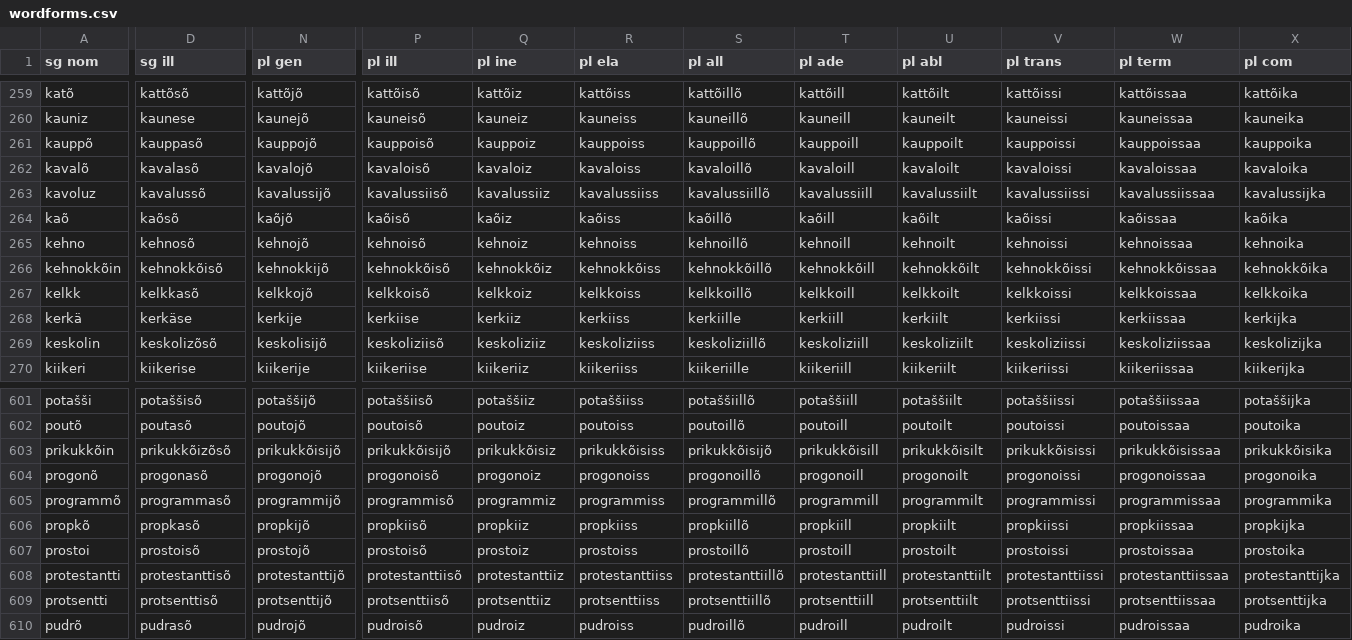
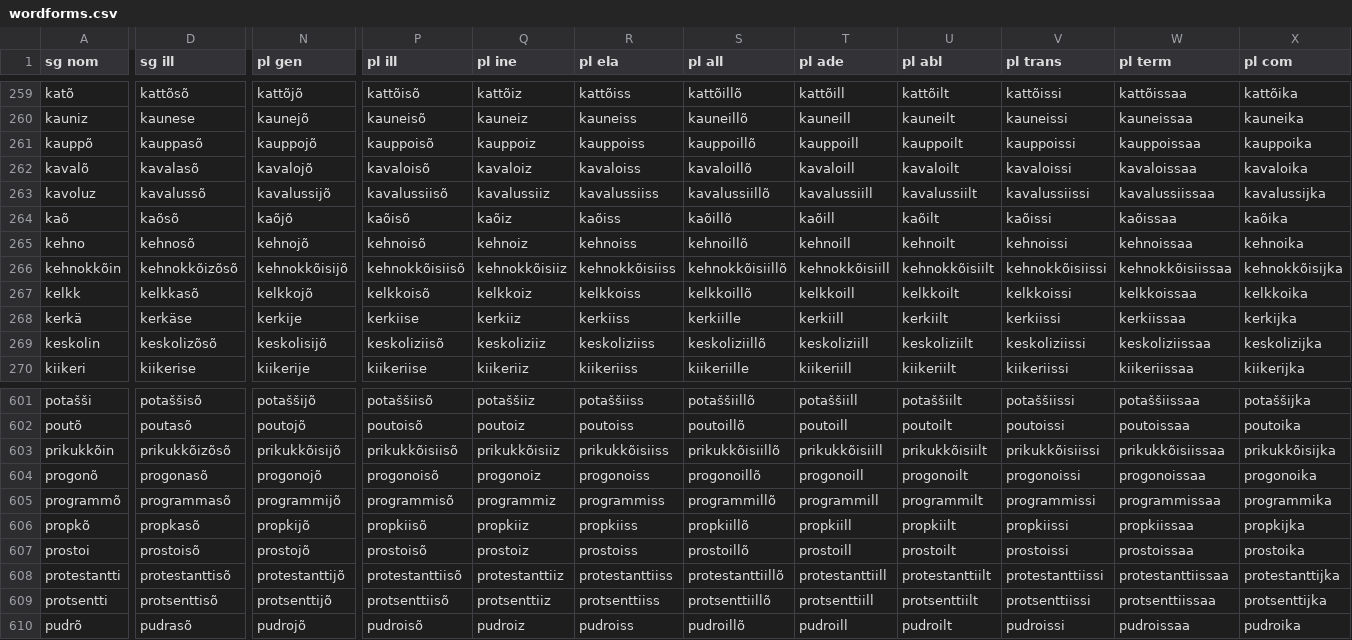
Before and after one commit to kristiank/MA-thesis, a CSV file: data/wordforms.csv, drawn as a sheet; only a part is shown, gaps mark what is left out; the diff covers the shown part only; the diff names each change by its address in the sheet, - before the commit and + after, or states it on an @@ line.

Commit message:
corrected wordforms in wordforms table

```diff
--- a/data/wordforms.csv
+++ b/data/wordforms.csv
-D266 (sg ill): kehnokkõisõ
+D266 (sg ill): kehnokkõizõsõ
-N266 (pl gen): kehnokkijõ
+N266 (pl gen): kehnokkõisijõ
-P266 (pl ill): kehnokkõisõ
+P266 (pl ill): kehnokkõisiisõ
-Q266 (pl ine): kehnokkõiz
+Q266 (pl ine): kehnokkõisiiz
-R266 (pl ela): kehnokkõiss
+R266 (pl ela): kehnokkõisiiss
-S266 (pl all): kehnokkõillõ
+S266 (pl all): kehnokkõisiillõ
-T266 (pl ade): kehnokkõill
+T266 (pl ade): kehnokkõisiill
-U266 (pl abl): kehnokkõilt
+U266 (pl abl): kehnokkõisiilt
-V266 (pl trans): kehnokkõissi
+V266 (pl trans): kehnokkõisiissi
-W266 (pl term): kehnokkõissaa
+W266 (pl term): kehnokkõisiissaa
-X266 (pl com): kehnokkõika
+X266 (pl com): kehnokkõisijka
-P603 (pl ill): prikukkõisijõ
+P603 (pl ill): prikukkõisiisõ
-Q603 (pl ine): prikukkõisiz
+Q603 (pl ine): prikukkõisiiz
-R603 (pl ela): prikukkõisiss
+R603 (pl ela): prikukkõisiiss
-S603 (pl all): prikukkõisijõ
+S603 (pl all): prikukkõisiillõ
-T603 (pl ade): prikukkõisill
+T603 (pl ade): prikukkõisiill
-U603 (pl abl): prikukkõisilt
+U603 (pl abl): prikukkõisiilt
-V603 (pl trans): prikukkõisissi
+V603 (pl trans): prikukkõisiissi
-W603 (pl term): prikukkõisissaa
+W603 (pl term): prikukkõisiissaa
-X603 (pl com): prikukkõisika
+X603 (pl com): prikukkõisijka
```
Also changed, not shown: 1 edited cell elsewhere in this file.
